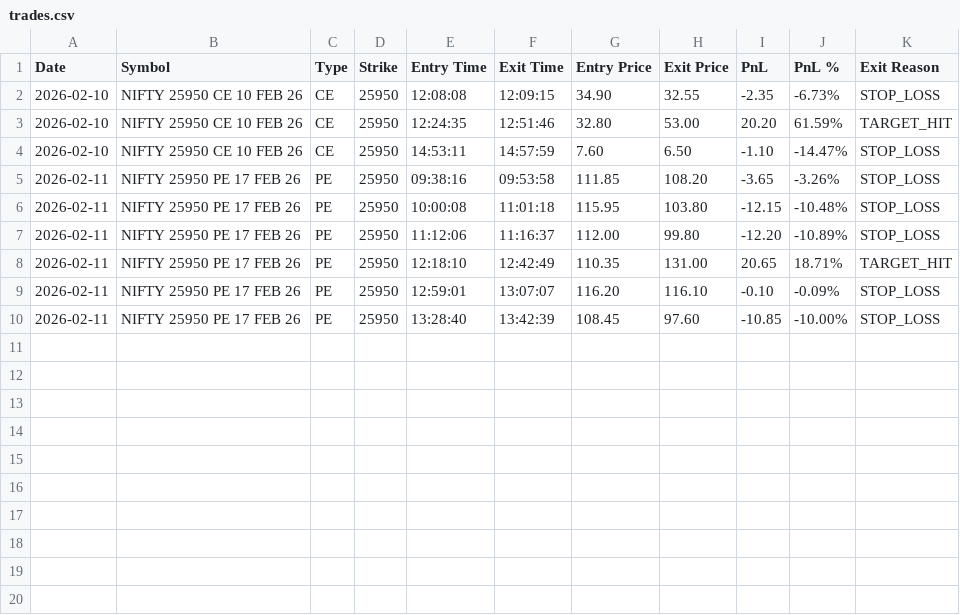
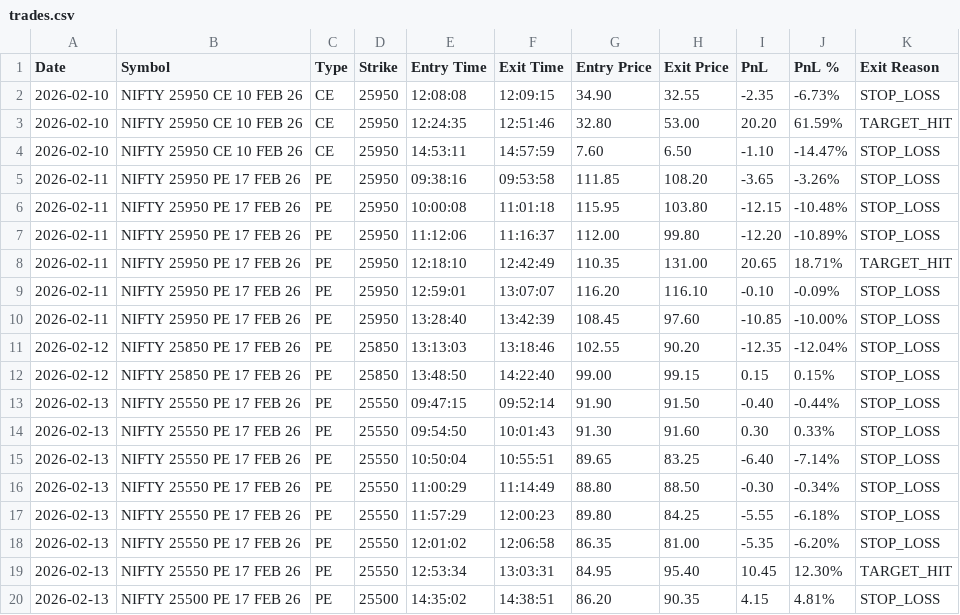
Before and after one commit to secondvalue/ORB, a CSV file: trades/trades.csv, drawn as a sheet.

```diff
--- a/trades/trades.csv
+++ b/trades/trades.csv
@@ -10 +10,11 @@ Date,Symbol,Type,Strike,Entry Time,Exit Time,Entry Price,Exit Price,PnL,PnL %,Ex
 2026-02-11,NIFTY 25950 PE 17 FEB 26,PE,25950,13:28:40,13:42:39,108.45,97.60,-10.85,-10.00%,STOP_LOSS
+2026-02-12,NIFTY 25850 PE 17 FEB 26,PE,25850,13:13:03,13:18:46,102.55,90.20,-12.35,-12.04%,STOP_LOSS
+2026-02-12,NIFTY 25850 PE 17 FEB 26,PE,25850,13:48:50,14:22:40,99.00,99.15,0.15,0.15%,STOP_LOSS
+2026-02-13,NIFTY 25550 PE 17 FEB 26,PE,25550,09:47:15,09:52:14,91.90,91.50,-0.40,-0.44%,STOP_LOSS
+2026-02-13,NIFTY 25550 PE 17 FEB 26,PE,25550,09:54:50,10:01:43,91.30,91.60,0.30,0.33%,STOP_LOSS
+2026-02-13,NIFTY 25550 PE 17 FEB 26,PE,25550,10:50:04,10:55:51,89.65,83.25,-6.40,-7.14%,STOP_LOSS
+2026-02-13,NIFTY 25550 PE 17 FEB 26,PE,25550,11:00:29,11:14:49,88.80,88.50,-0.30,-0.34%,STOP_LOSS
+2026-02-13,NIFTY 25550 PE 17 FEB 26,PE,25550,11:57:29,12:00:23,89.80,84.25,-5.55,-6.18%,STOP_LOSS
+2026-02-13,NIFTY 25550 PE 17 FEB 26,PE,25550,12:01:02,12:06:58,86.35,81.00,-5.35,-6.20%,STOP_LOSS
+2026-02-13,NIFTY 25550 PE 17 FEB 26,PE,25550,12:53:34,13:03:31,84.95,95.40,10.45,12.30%,TARGET_HIT
+2026-02-13,NIFTY 25500 PE 17 FEB 26,PE,25500,14:35:02,14:38:51,86.20,90.35,4.15,4.81%,STOP_LOSS
```
Also changed, not shown: 1 other file.
